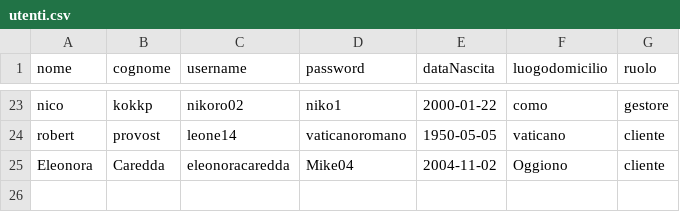
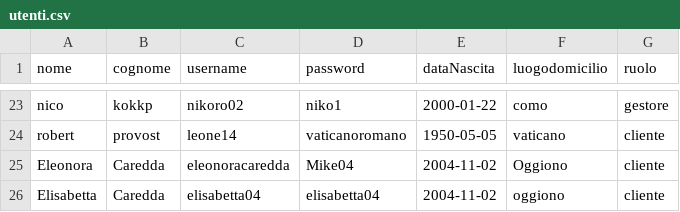
Before and after one commit to amukhinprog/theKnife, a CSV file: data/utenti.csv, drawn as a sheet; only a part is shown, gaps mark what is left out.

```diff
--- a/data/utenti.csv
+++ b/data/utenti.csv
@@ -25 +25,2 @@ robert,provost,leone14,vaticanoromano,1950-05-05,vaticano,cliente
 Eleonora,Caredda,eleonoracaredda,Mike04,2004-11-02,Oggiono,cliente
+Elisabetta,Caredda,elisabetta04,elisabetta04,2004-11-02,oggiono,cliente
```
Also changed, not shown: 10 other files.
